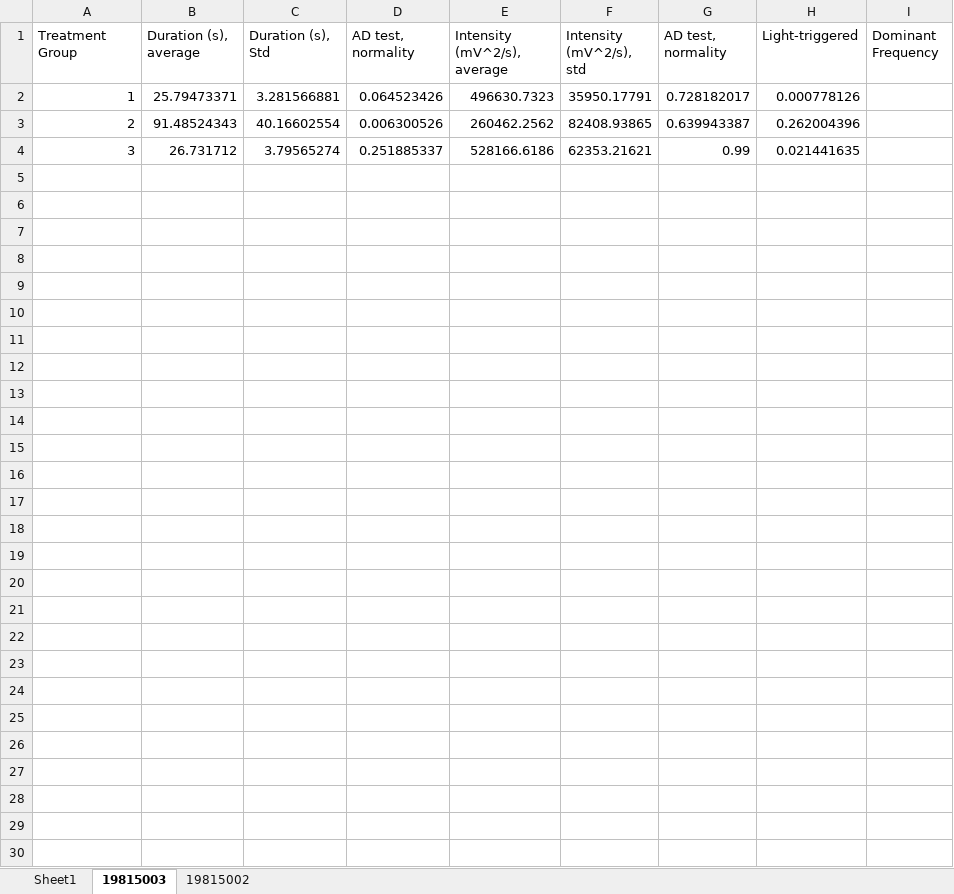
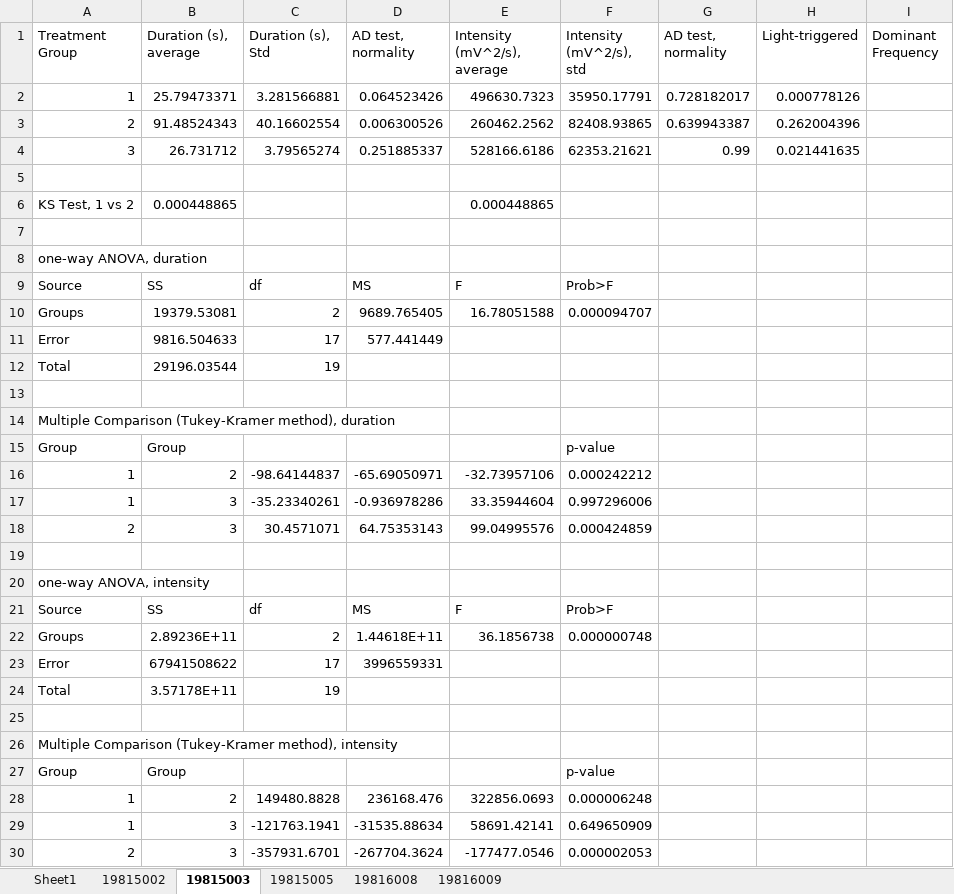
Before and after one commit to Valiantelab/ChangValiante2018, an Excel workbook: result.xlsx, sheet 19815003, drawn as a sheet; values as stored, in another font and other column widths than the file's, no borders; the diff names each change by its address in the sheet, - before the commit and + after, or states it on an @@ line.

```diff
--- a/result.xlsx (sheet 19815003)
+++ b/result.xlsx (sheet 19815003)
+sheet tab: 19815005
+sheet tab: 19816008
+sheet tab: 19816009
@@ sheet tab order changed: Sheet1 | 19815002 | 19815003 | 19815005 | 19816008 | 19816009 @@
+row 5: (empty)
+row 6: KS Test, 1 vs 2 | 0.000448865 |  |  | 0.000448865
+row 7: (empty)
+row 8: one-way ANOVA, duration
+row 9: Source | SS | df | MS | F | Prob>F
+row 10: Groups | 19379.53081 | 2 | 9689.765405 | 16.78051588 | 0.000094707
+row 11: Error | 9816.504633 | 17 | 577.441449
+row 12: Total | 29196.03544 | 19
+row 13: (empty)
+row 14: Multiple Comparison (Tukey-Kramer method), duration
+row 15: Group | Group |  |  |  | p-value
+row 16: 1 | 2 | -98.64144837 | -65.69050971 | -32.73957106 | 0.000242212
+row 17: 1 | 3 | -35.23340261 | -0.936978286 | 33.35944604 | 0.997296006
+row 18: 2 | 3 | 30.4571071 | 64.75353143 | 99.04995576 | 0.000424859
+row 19: (empty)
+row 20: one-way ANOVA, intensity
+row 21: Source | SS | df | MS | F | Prob>F
+row 22: Groups | 2.89236E+11 | 2 | 1.44618E+11 | 36.1856738 | 0.000000748
+row 23: Error | 67941508622 | 17 | 3996559331
+row 24: Total | 3.57178E+11 | 19
+row 25: (empty)
+row 26: Multiple Comparison (Tukey-Kramer method), intensity
+row 27: Group | Group |  |  |  | p-value
+row 28: 1 | 2 | 149480.8828 | 236168.476 | 322856.0693 | 0.000006248
+row 29: 1 | 3 | -121763.1941 | -31535.88634 | 58691.42141 | 0.649650909
+row 30: 2 | 3 | -357931.6701 | -267704.3624 | -177477.0546 | 0.000002053
```
Also changed, not shown: 2 other files.
